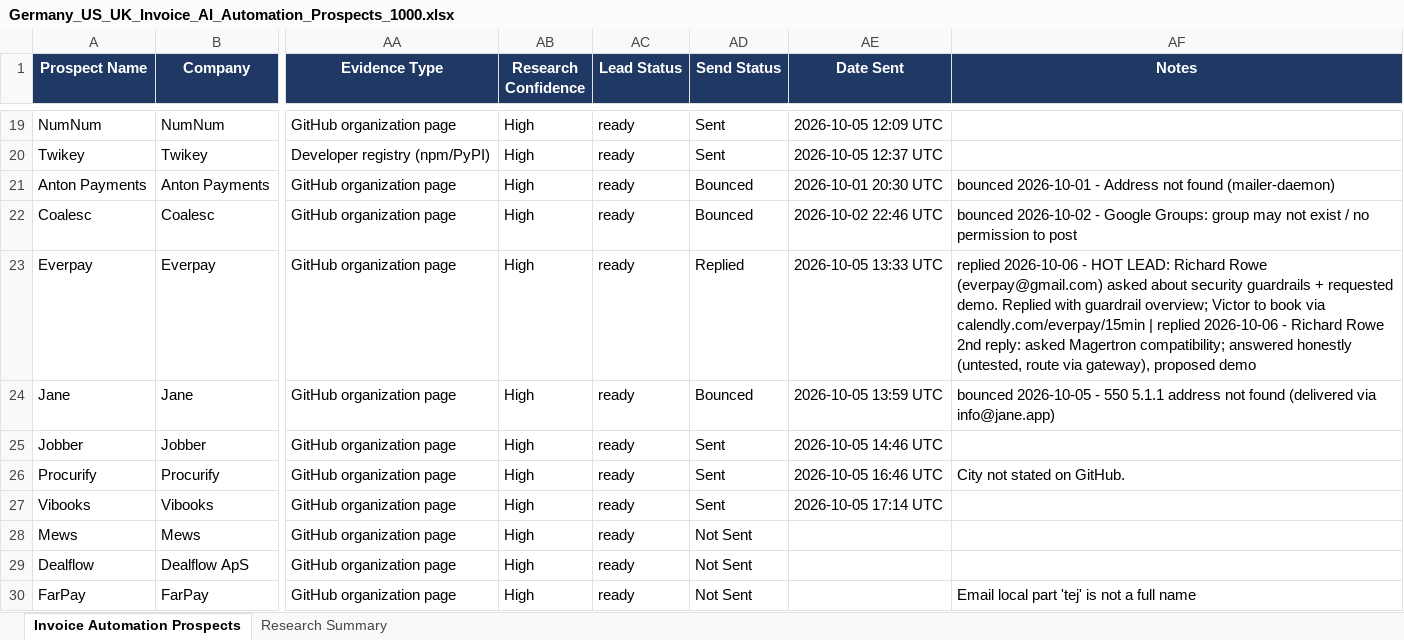
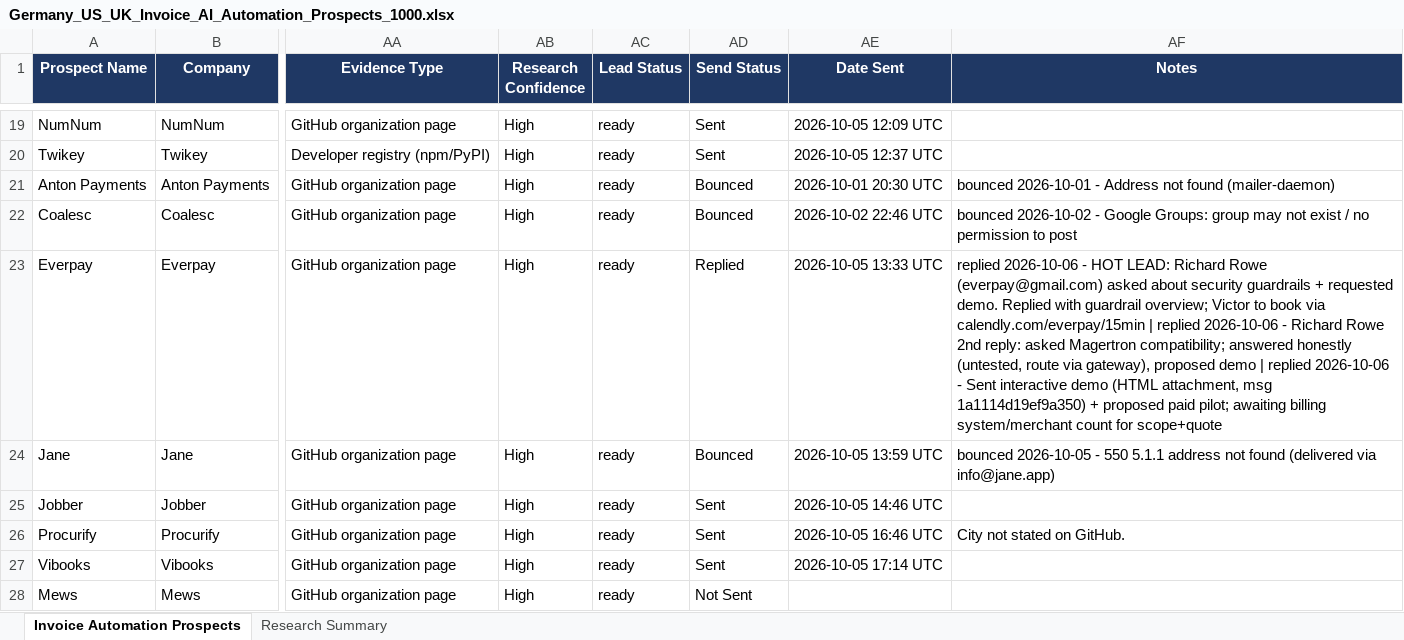
Before and after one commit to Vedrix-dev01/scouting001, an Excel workbook: Germany_US_UK_Invoice_AI_Automation_Prospects_1000.xlsx, sheet Invoice Automation Prospects, drawn as a sheet; only a part is shown, gaps mark what is left out; the shorter side is filled out with more unchanged rows; values as stored, in another font and other column widths than the file's, no borders; table styles not drawn; the diff names each change by its address in the sheet, - before the commit and + after, or states it on an @@ line.

```diff
--- a/Germany_US_UK_Invoice_AI_Automation_Prospects_1000.xlsx (sheet Invoice Automation Prospects)
+++ b/Germany_US_UK_Invoice_AI_Automation_Prospects_1000.xlsx (sheet Invoice Automation Prospects)
-AF23 (Notes): …proposed demo
+AF23 (Notes): …proposed demo | replied 2026-10-06 - Sent interactive demo (HTML attachment, msg 1a1114d19ef9a350) + proposed paid pilot; awaiting billing system/merchant count for scope+quote
```
Also changed, not shown: 2 other files.
